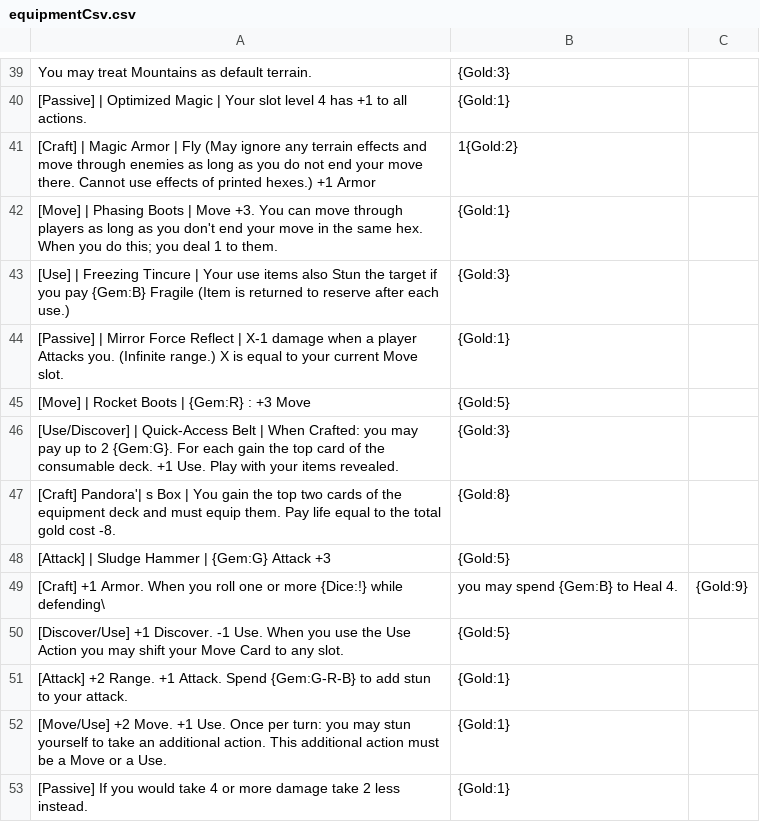
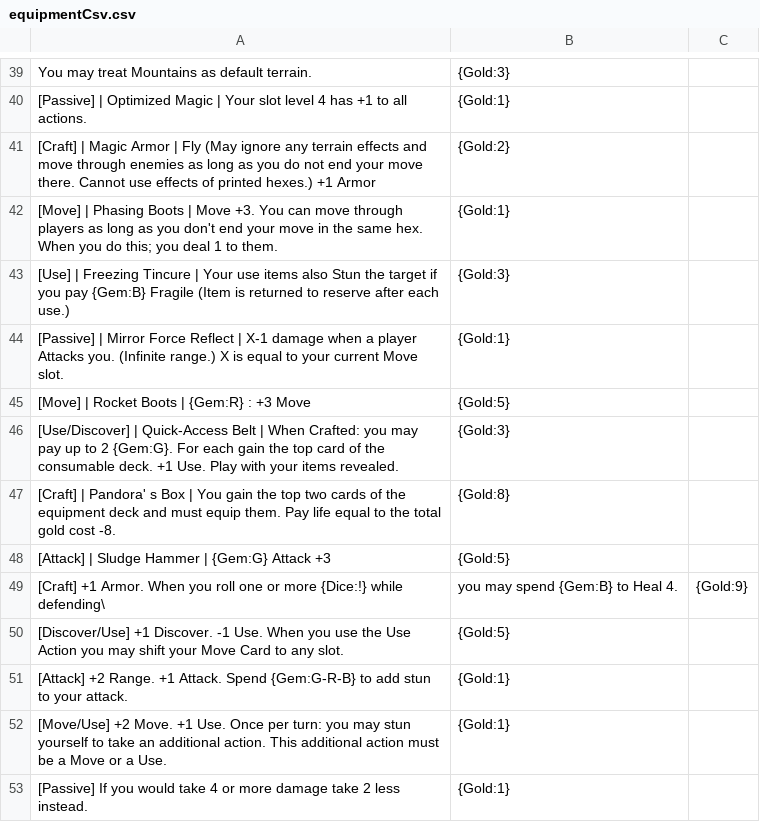
Before and after one commit to Hobatron/TTS-CardGenerator, a CSV file: generators/old-CardGen/equipmentCsv.csv, drawn as a sheet; only a part is shown, gaps mark what is left out.

```diff
--- a/generators/old-CardGen/equipmentCsv.csv
+++ b/generators/old-CardGen/equipmentCsv.csv
@@ -40,3 +40,3 @@ You may treat Mountains as default terrain.,{Gold:3}
 [Passive] | Optimized Magic | Your slot level 4 has +1 to all actions.,{Gold:1}
-[Craft] | Magic Armor | Fly (May ignore any terrain effects and move through enemies as long as you do not end your move there. Cannot use effects of printed hexes.) +1 Armor,1{Gold:2}
+[Craft] | Magic Armor | Fly (May ignore any terrain effects and move through enemies as long as you do not end your move there. Cannot use effects of printed hexes.) +1 Armor,{Gold:2}
 [Move] | Phasing Boots | Move +3. You can move through players as long as you don't end your move in the same hex. When you do this; you deal 1 to them.,{Gold:1}
@@ -46,3 +46,3 @@ You may treat Mountains as default terrain.,{Gold:3}
 [Use/Discover] | Quick-Access Belt | When Crafted:  you may pay up to 2 {Gem:G}. For each gain the top card of the consumable deck. +1 Use. Play with your items revealed.,{Gold:3}
-[Craft] Pandora'| s Box | You gain the top two cards of the equipment deck and must equip them. Pay life equal to the total gold cost -8.,{Gold:8}
+[Craft] | Pandora' s Box | You gain the top two cards of the equipment deck and must equip them. Pay life equal to the total gold cost -8.,{Gold:8}
 [Attack] | Sludge Hammer | {Gem:G} Attack +3,{Gold:5}
```
Also changed, not shown: 2 other files.
